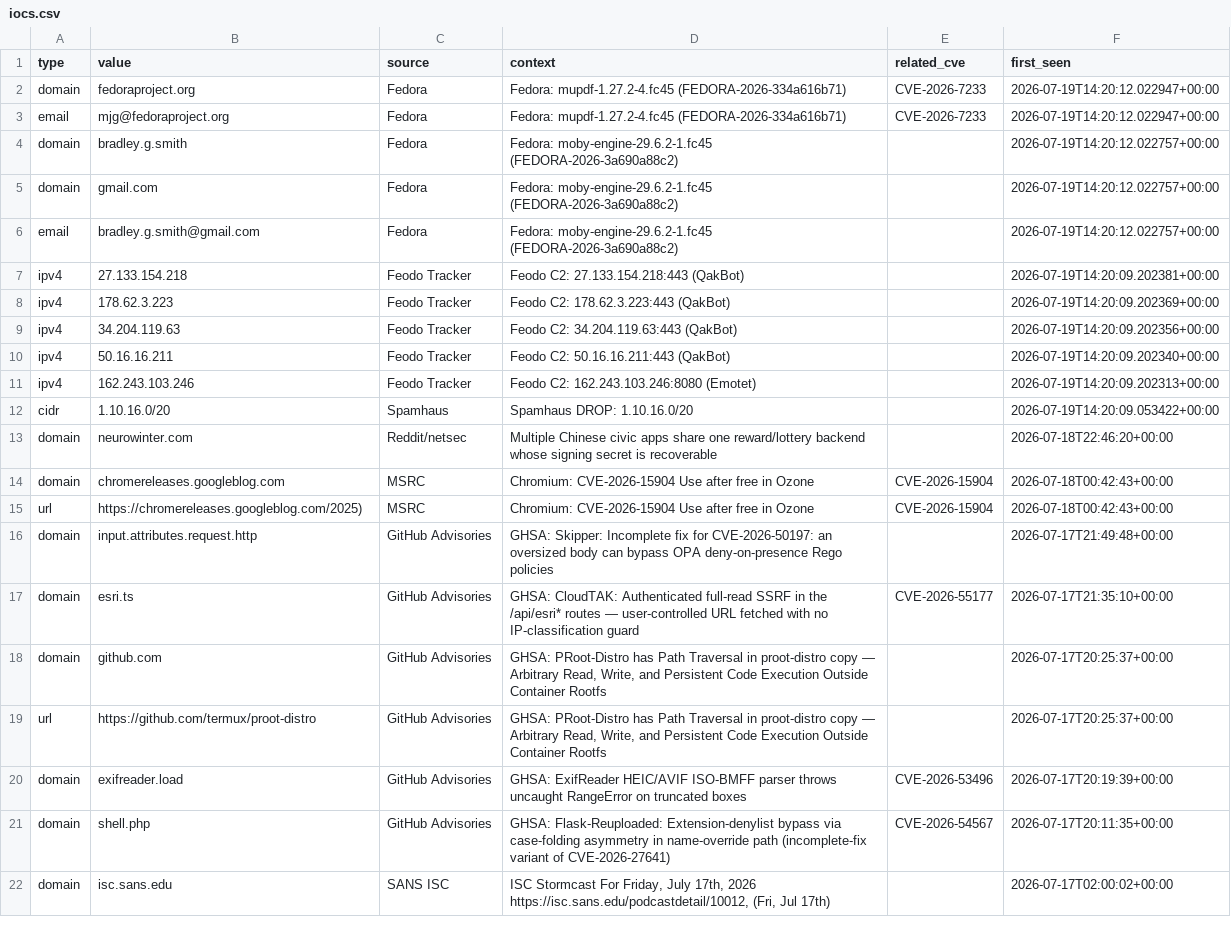
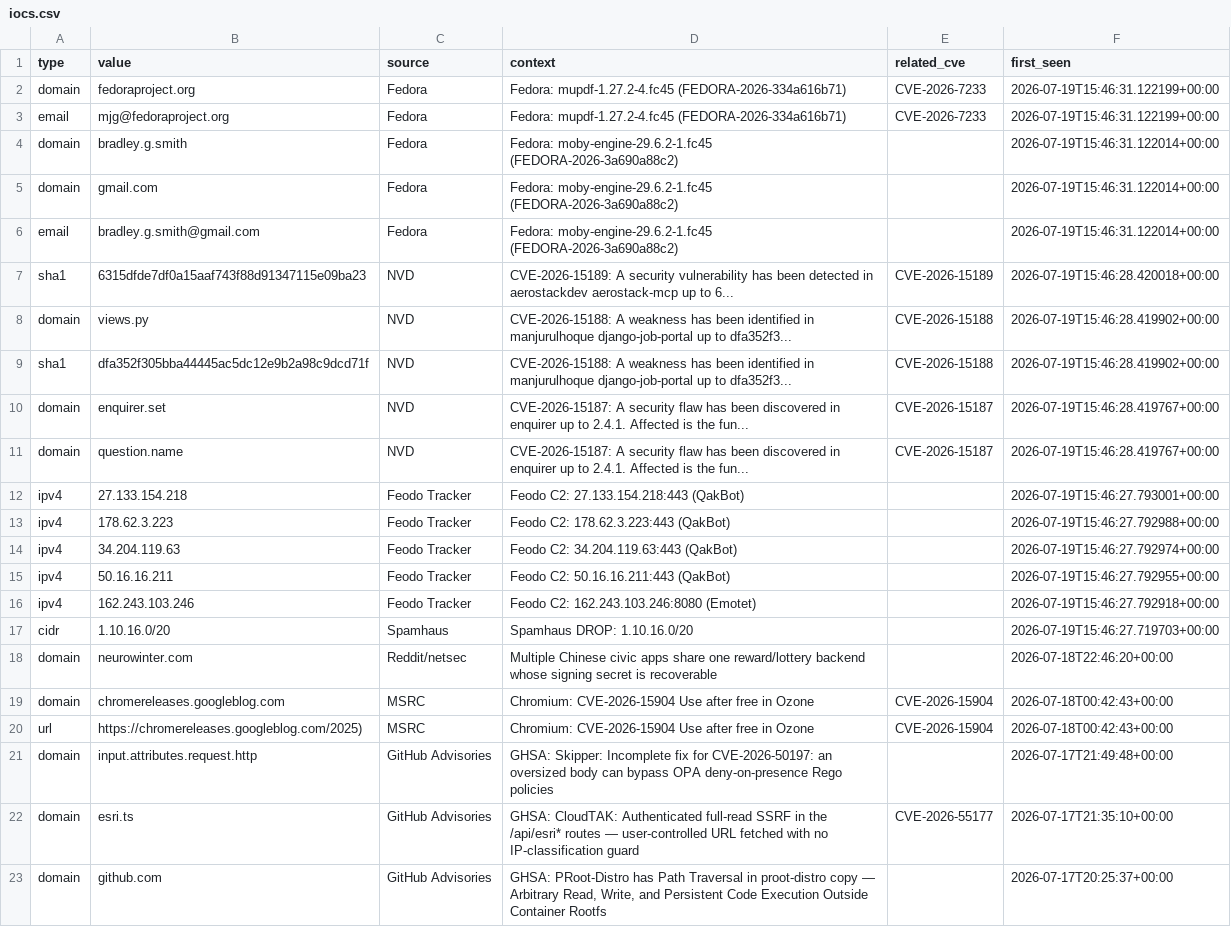
Before and after one commit to priyanshu965/Cyberwatch, a CSV file: data/exports/iocs.csv, drawn as a sheet; only a part is shown; the shorter side is filled out with more unchanged rows.

```diff
--- a/data/exports/iocs.csv
+++ b/data/exports/iocs.csv
@@ -1,13 +1,18 @@
 type,value,source,context,related_cve,first_seen
-domain,fedoraproject.org,Fedora,Fedora: mupdf-1.27.2-4.fc45 (FEDORA-2026-334a616b71),CVE-2026-7233,2026-07-19T14:20:12.022947+00:00
-email,mjg@fedoraproject.org,Fedora,Fedora: mupdf-1.27.2-4.fc45 (FEDORA-2026-334a616b71),CVE-2026-7233,2026-07-19T14:20:12.022947+00:00
-domain,bradley.g.smith,Fedora,Fedora: moby-engine-29.6.2-1.fc45 (FEDORA-2026-3a690a88c2),,2026-07-19T14:20:12.022757+00:00
-domain,gmail.com,Fedora,Fedora: moby-engine-29.6.2-1.fc45 (FEDORA-2026-3a690a88c2),,2026-07-19T14:20:12.022757+00:00
-email,bradley.g.smith@gmail.com,Fedora,Fedora: moby-engine-29.6.2-1.fc45 (FEDORA-2026-3a690a88c2),,2026-07-19T14:20:12.022757+00:00
-ipv4,27.133.154.218,Feodo Tracker,Feodo C2: 27.133.154.218:443 (QakBot),,2026-07-19T14:20:09.202381+00:00
-ipv4,178.62.3.223,Feodo Tracker,Feodo C2: 178.62.3.223:443 (QakBot),,2026-07-19T14:20:09.202369+00:00
-ipv4,34.204.119.63,Feodo Tracker,Feodo C2: 34.204.119.63:443 (QakBot),,2026-07-19T14:20:09.202356+00:00
-ipv4,50.16.16.211,Feodo Tracker,Feodo C2: 50.16.16.211:443 (QakBot),,2026-07-19T14:20:09.202340+00:00
-ipv4,162.243.103.246,Feodo Tracker,Feodo C2: 162.243.103.246:8080 (Emotet),,2026-07-19T14:20:09.202313+00:00
-cidr,1.10.16.0/20,Spamhaus,Spamhaus DROP: 1.10.16.0/20,,2026-07-19T14:20:09.053422+00:00
+domain,fedoraproject.org,Fedora,Fedora: mupdf-1.27.2-4.fc45 (FEDORA-2026-334a616b71),CVE-2026-7233,2026-07-19T15:46:31.122199+00:00
+email,mjg@fedoraproject.org,Fedora,Fedora: mupdf-1.27.2-4.fc45 (FEDORA-2026-334a616b71),CVE-2026-7233,2026-07-19T15:46:31.122199+00:00
+domain,bradley.g.smith,Fedora,Fedora: moby-engine-29.6.2-1.fc45 (FEDORA-2026-3a690a88c2),,2026-07-19T15:46:31.122014+00:00
+domain,gmail.com,Fedora,Fedora: moby-engine-29.6.2-1.fc45 (FEDORA-2026-3a690a88c2),,2026-07-19T15:46:31.122014+00:00
+email,bradley.g.smith@gmail.com,Fedora,Fedora: moby-engine-29.6.2-1.fc45 (FEDORA-2026-3a690a88c2),,2026-07-19T15:46:31.122014+00:00
+sha1,6315dfde7df0a15aaf743f88d91347115e09ba23,NVD,CVE-2026-15189: A security vulnerability has been detected in aerostackdev aerostack-mcp up to 6...,CVE-2026-15189,2026-07-19T15:46:28.420018+00:00
+domain,views.py,NVD,CVE-2026-15188: A weakness has been identified in manjurulhoque django-job-portal up to dfa352f3...,CVE-2026-15188,2026-07-19T15:46:28.419902+00:00
+sha1,dfa352f305bba44445ac5dc12e9b2a98c9dcd71f,NVD,CVE-2026-15188: A weakness has been identified in manjurulhoque django-job-portal up to dfa352f3...,CVE-2026-15188,2026-07-19T15:46:28.419902+00:00
+domain,enquirer.set,NVD,CVE-2026-15187: A security flaw has been discovered in enquirer up to 2.4.1. Affected is the fun...,CVE-2026-15187,2026-07-19T15:46:28.419767+00:00
+domain,question.name,NVD,CVE-2026-15187: A security flaw has been discovered in enquirer up to 2.4.1. Affected is the fun...,CVE-2026-15187,2026-07-19T15:46:28.419767+00:00
+ipv4,27.133.154.218,Feodo Tracker,Feodo C2: 27.133.154.218:443 (QakBot),,2026-07-19T15:46:27.793001+00:00
+ipv4,178.62.3.223,Feodo Tracker,Feodo C2: 178.62.3.223:443 (QakBot),,2026-07-19T15:46:27.792988+00:00
+ipv4,34.204.119.63,Feodo Tracker,Feodo C2: 34.204.119.63:443 (QakBot),,2026-07-19T15:46:27.792974+00:00
+ipv4,50.16.16.211,Feodo Tracker,Feodo C2: 50.16.16.211:443 (QakBot),,2026-07-19T15:46:27.792955+00:00
+ipv4,162.243.103.246,Feodo Tracker,Feodo C2: 162.243.103.246:8080 (Emotet),,2026-07-19T15:46:27.792918+00:00
+cidr,1.10.16.0/20,Spamhaus,Spamhaus DROP: 1.10.16.0/20,,2026-07-19T15:46:27.719703+00:00
 domain,neurowinter.com,Reddit/netsec,Multiple Chinese civic apps share one reward/lottery backend whose signing secret is recoverable,,2026-07-18T22:46:20+00:00
```
Also changed, not shown: 7 other files.
